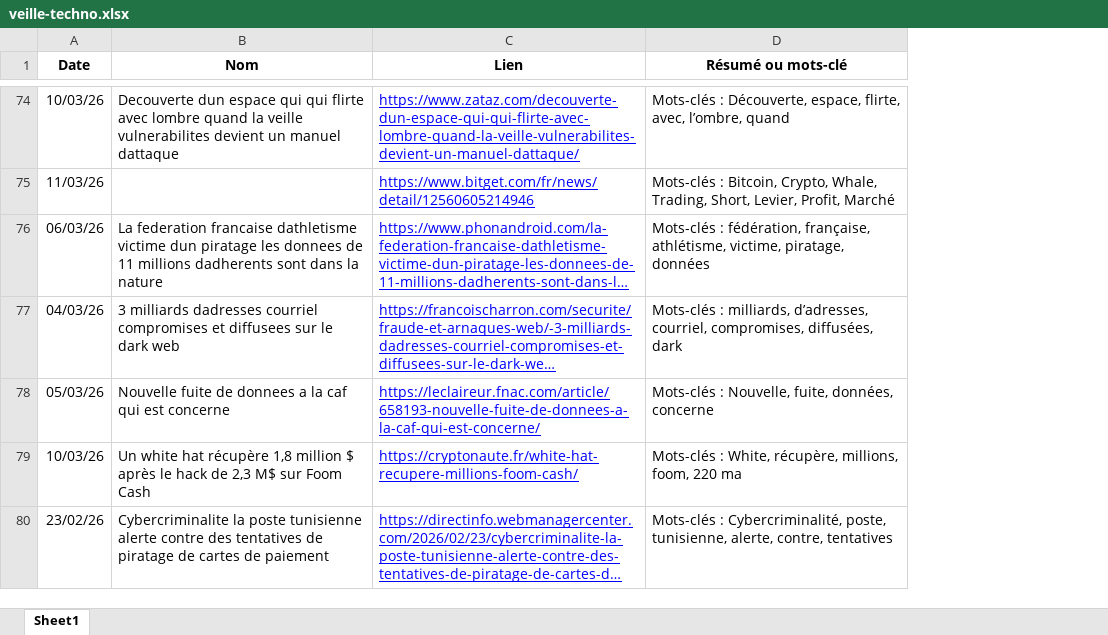
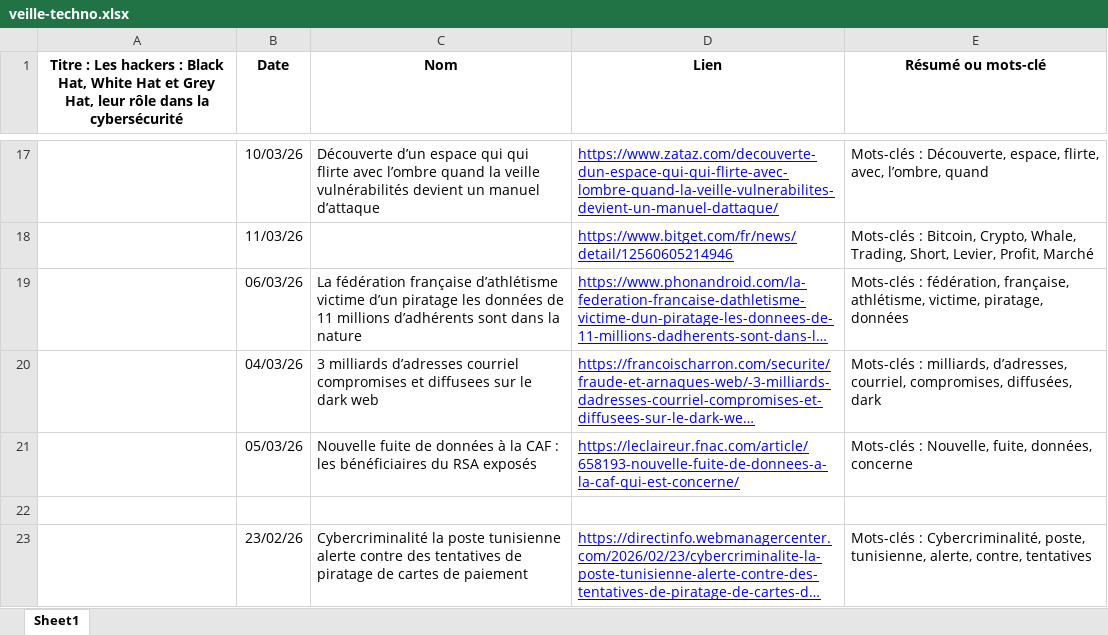
Before and after one commit to Frames5/Portfolio, an Excel workbook: veille-techno.xlsx, sheet Sheet1, drawn as a sheet; only a part is shown, gaps mark what is left out; long unchanged cells end in …; values as stored, in another font and other column widths than the file's, no borders; addresses are those after the commit; the diff covers the shown part only; the diff names each change by its address in the sheet, - before the commit and + after, or states it on an @@ line.

```diff
--- a/veille-techno.xlsx (sheet Sheet1)
+++ b/veille-techno.xlsx (sheet Sheet1)
+column A, row 1: Titre : Les hackers : Black Hat, White Hat et Grey Hat, leur rôle dans la cybersécurité
-C17 (Nom): Decouverte dun espace qui qui flirte avec lombre quand la veille vulnerabilites devient un manuel dattaque
+C17 (Nom): Découverte d’un espace qui qui flirte avec l’ombre quand la veille vulnérabilités devient un manuel d’attaque
-C19 (Nom): La federation francaise dathletisme victime dun piratage les donnees de 11 millions dadherents sont dans…
+C19 (Nom): La fédération française d’athlétisme victime d’un piratage les données de 11 millions d’adhérents sont dans…
-C20 (Nom): 3 milliards dadresses courriel compromises…
+C20 (Nom): 3 milliards d’adresses courriel compromises…
-C21 (Nom): …fuite de donnees a la caf qui est concerne
+C21 (Nom): …fuite de données à la CAF : les bénéficiaires du RSA exposés
-row 22: 10/03/26 | Un white hat récupère 1,8 million $ après le hack de 2,3 M$ sur Foom Cash | https://cryptonaute.fr/white-hat-recupere-millions-foom-cash/ | Mots-clés : White, récupère, millions, foom, 220 ma
+row 22: (empty)
-C23 (Nom): Cybercriminalite la poste…
+C23 (Nom): Cybercriminalité la poste…
```
Also changed, not shown: 1 added row, 58 removed rows and 4 edited cells elsewhere in this sheet, tableau-synthese.xlsx, 3 other files.
